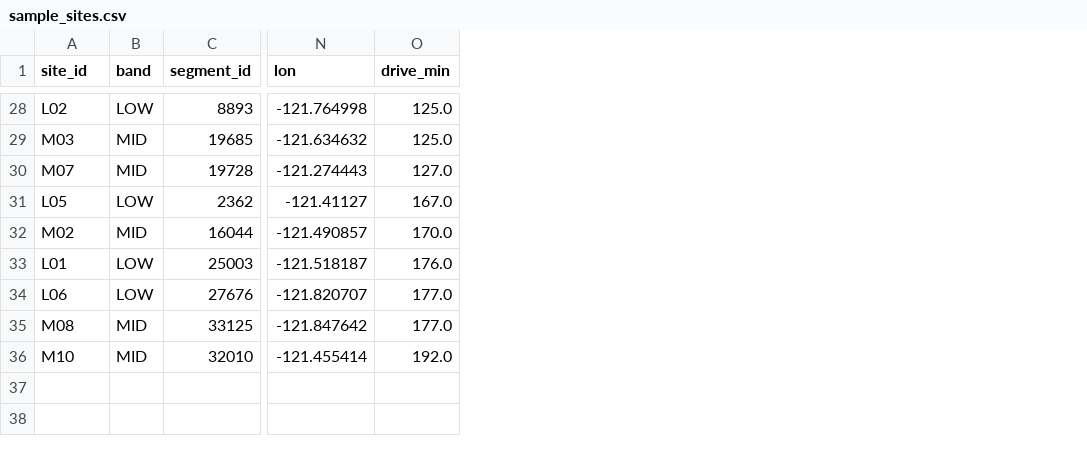
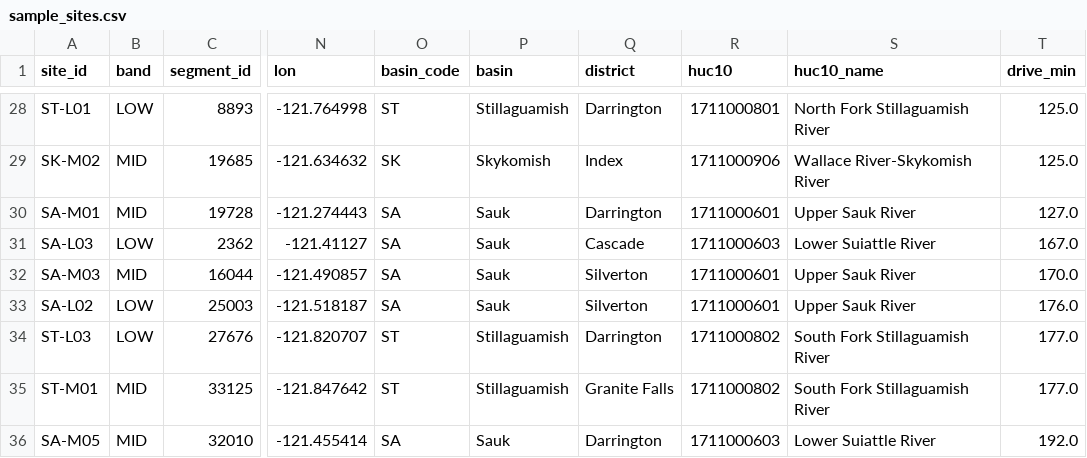
Before and after one commit to durdenematt-code/rinzup-duolingo-concept, a CSV file: prospecting/field/sample_sites.csv, drawn as a sheet; only a part is shown, gaps mark what is left out; the diff covers the shown part only; the diff names each change by its address in the sheet, - before the commit and + after, or states it on an @@ line.

```diff
--- a/prospecting/field/sample_sites.csv
+++ b/prospecting/field/sample_sites.csv
+column O (basin_code), rows 28-36: ST | SK | SA | SA | SA | SA | ST | ST | SA
+column P (basin), rows 28-36: Stillaguamish | Skykomish | Sauk | Sauk | Sauk | Sauk | Stillaguamish | Stillaguamish | Sauk
+column Q (district), rows 28-36: Darrington | Index | Darrington | Cascade | Silverton | Silverton | Darrington | Granite Falls | Darrington
+column R (huc10), rows 28-36: 1711000801 | 1711000906 | 1711000601 | 1711000603 | 1711000601 | 1711000601 | 1711000802 | 1711000802 | 1711000603
+column S (huc10_name), rows 28-36: North Fork Stillaguamish River | Wallace River-Skykomish River | Upper Sauk River | Lower Suiattle River | Upper Sauk River | Upper Sauk River | South Fork Stillaguamish River | South Fork Stillaguamish River | Lower Suiattle River
-A28 (site_id): L02
+A28 (site_id): ST-L01
-A29 (site_id): M03
+A29 (site_id): SK-M02
-A30 (site_id): M07
+A30 (site_id): SA-M01
-A31 (site_id): L05
+A31 (site_id): SA-L03
-A32 (site_id): M02
+A32 (site_id): SA-M03
-A33 (site_id): L01
+A33 (site_id): SA-L02
-A34 (site_id): L06
+A34 (site_id): ST-L03
-A35 (site_id): M08
+A35 (site_id): ST-M01
-A36 (site_id): M10
+A36 (site_id): SA-M05
```
Also changed, not shown: 1 added row, 1 removed row and 25 edited cells elsewhere in this file, 6 other files.
